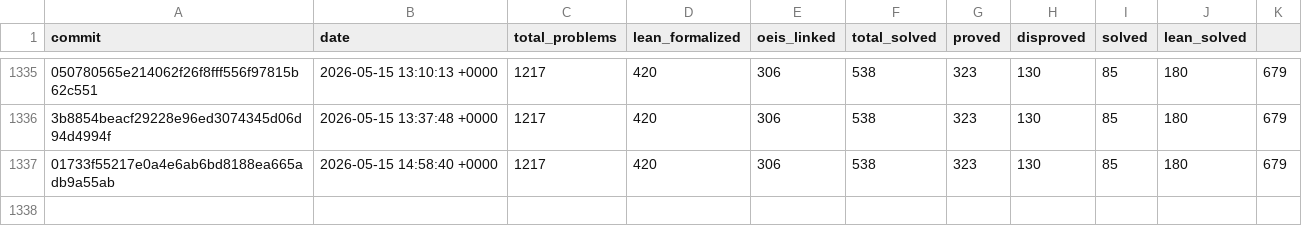
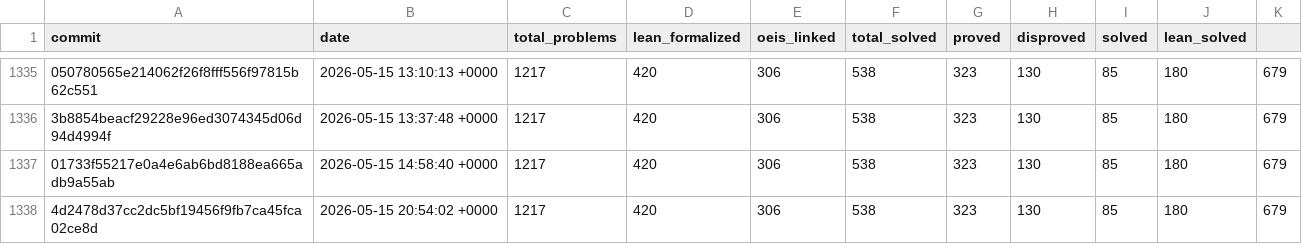
Before and after one commit to teorth/erdosproblems, a CSV file: data/statistics_history.csv, drawn as a sheet; only a part is shown, gaps mark what is left out; the diff names each change by its address in the sheet, - before the commit and + after, or states it on an @@ line.

```diff
--- a/data/statistics_history.csv
+++ b/data/statistics_history.csv
+row 1338: 4d2478d37cc2dc5bf19456f9fb7ca45fca02ce8d | 2026-05-15 20:54:02 +0000 | 1217 | 420 | 306 | 538 | 323 | 130 | 85 | 180 | 679
```
Also changed, not shown: 2 other files.
